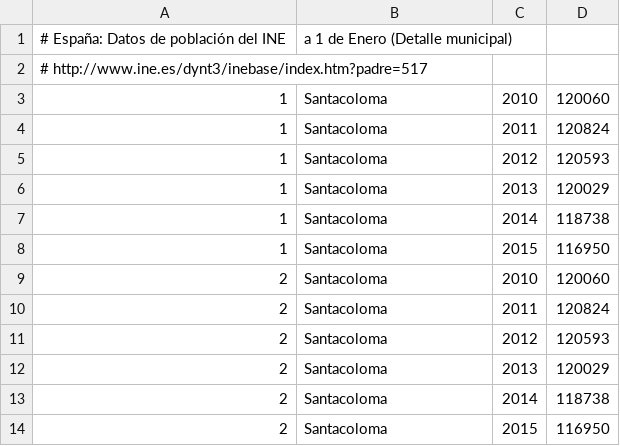
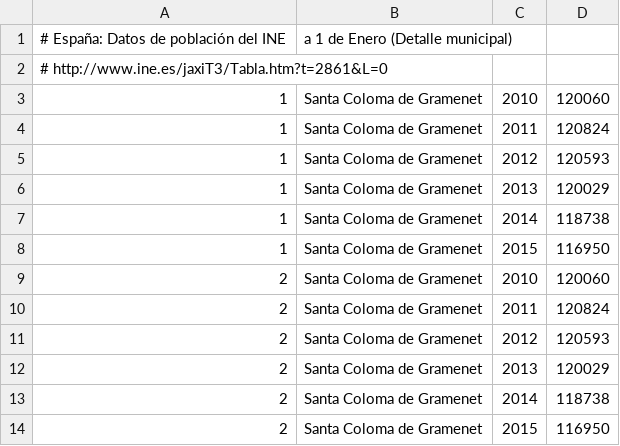
Before and after one commit to civio/presupuesto-santacoloma, a CSV file: data/poblacion.csv, drawn as a sheet.

Commit message:
Update stats data

```diff
--- a/data/poblacion.csv
+++ b/data/poblacion.csv
@@ -1,14 +1,14 @@
 # España: Datos de población del INE, a 1 de Enero (Detalle municipal)
-#   http://www.ine.es/dynt3/inebase/index.htm?padre=517
-1,Santacoloma,2010,120060
-1,Santacoloma,2011,120824
-1,Santacoloma,2012,120593
-1,Santacoloma,2013,120029
-1,Santacoloma,2014,118738
-1,Santacoloma,2015,116950
-2,Santacoloma,2010,120060
-2,Santacoloma,2011,120824
-2,Santacoloma,2012,120593
-2,Santacoloma,2013,120029
-2,Santacoloma,2014,118738
-2,Santacoloma,2015,116950
+#   http://www.ine.es/jaxiT3/Tabla.htm?t=2861&L=0
+1,"Santa Coloma de Gramenet",2010,120060
+1,"Santa Coloma de Gramenet",2011,120824
+1,"Santa Coloma de Gramenet",2012,120593
+1,"Santa Coloma de Gramenet",2013,120029
+1,"Santa Coloma de Gramenet",2014,118738
+1,"Santa Coloma de Gramenet",2015,116950
+2,"Santa Coloma de Gramenet",2010,120060
+2,"Santa Coloma de Gramenet",2011,120824
+2,"Santa Coloma de Gramenet",2012,120593
+2,"Santa Coloma de Gramenet",2013,120029
+2,"Santa Coloma de Gramenet",2014,118738
+2,"Santa Coloma de Gramenet",2015,116950
```
Also changed, not shown: data/inflacion.csv.
